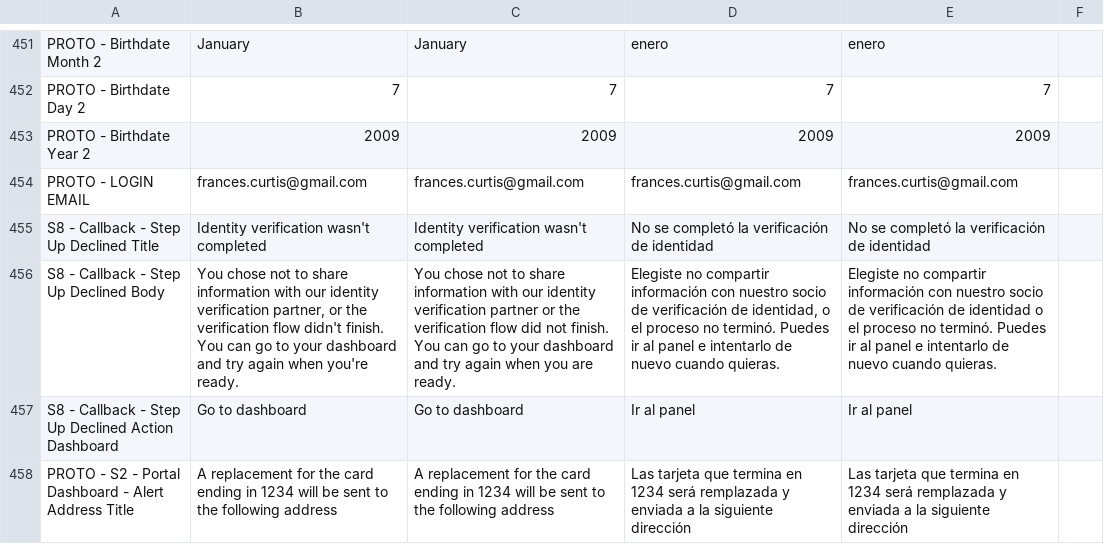
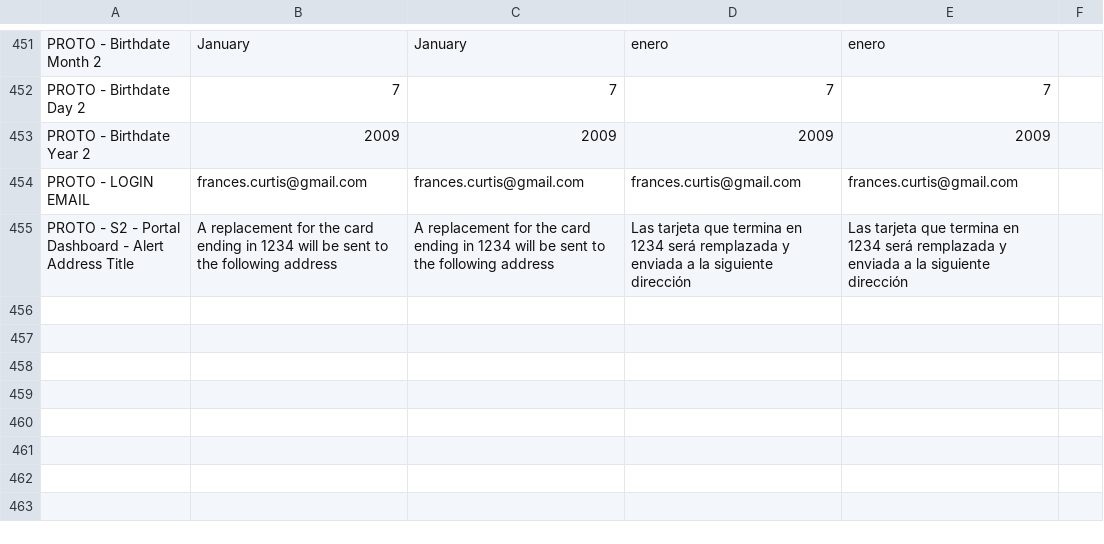
Before and after one commit to codeforamerica/sebt-self-service-portal, a CSV file: packages/design-system/content/states/dc.csv, drawn as a sheet; only a part is shown, gaps mark what is left out; the diff names each change by its address in the sheet, - before the commit and + after, or states it on an @@ line.

```diff
--- a/packages/design-system/content/states/dc.csv
+++ b/packages/design-system/content/states/dc.csv
-row 455: S8 - Callback - Step Up Declined Title | Identity verification wasn't completed | Identity verification wasn't completed | No se completó la verificación de identidad | No se completó la verificación de identidad
-row 456: S8 - Callback - Step Up Declined Body | You chose not to share information with our identity verification partner, or the verification flow didn't finish. You can go to your dashboard and try again when you're ready. | You chose not to share information with our identity verification partner or the verification flow did not finish. You can go to your dashboard and try again when you are ready. | Elegiste no compartir información con nuestro socio de verificación de identidad, o el proceso no terminó. Puedes ir al panel e intentarlo de nuevo cuando quieras. | Elegiste no compartir información con nuestro socio de verificación de identidad o el proceso no terminó. Puedes ir al panel e intentarlo de nuevo cuando quieras.
-row 457: S8 - Callback - Step Up Declined Action Dashboard | Go to dashboard | Go to dashboard | Ir al panel | Ir al panel
```
Also changed, not shown: packages/design-system/content/states/co.csv, 7 other files.
